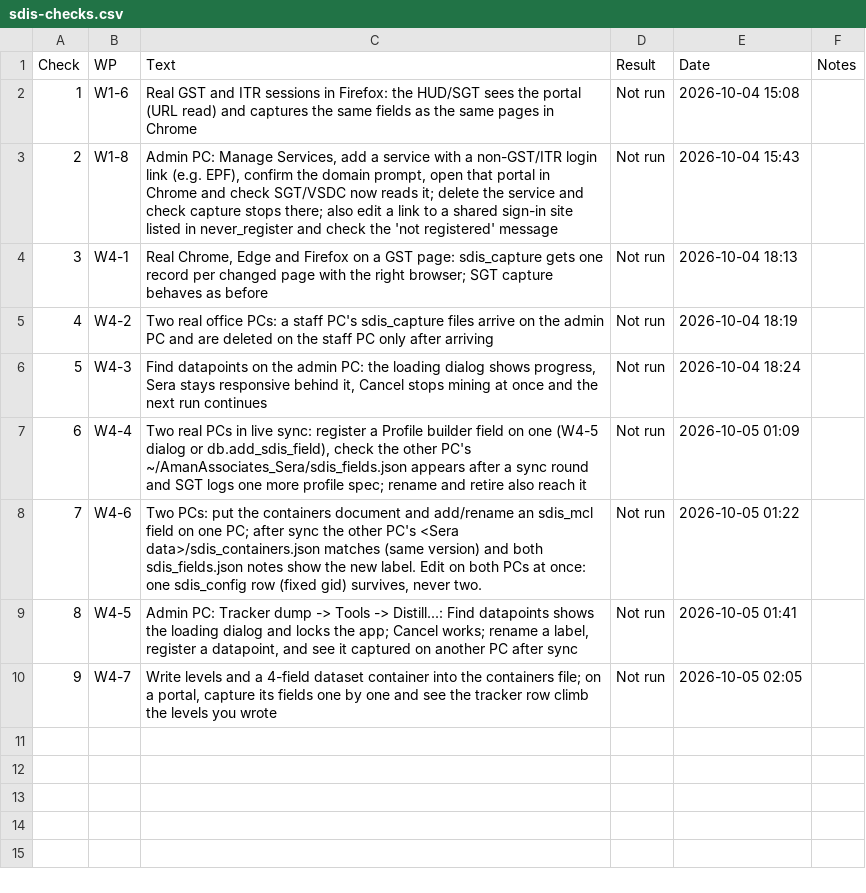
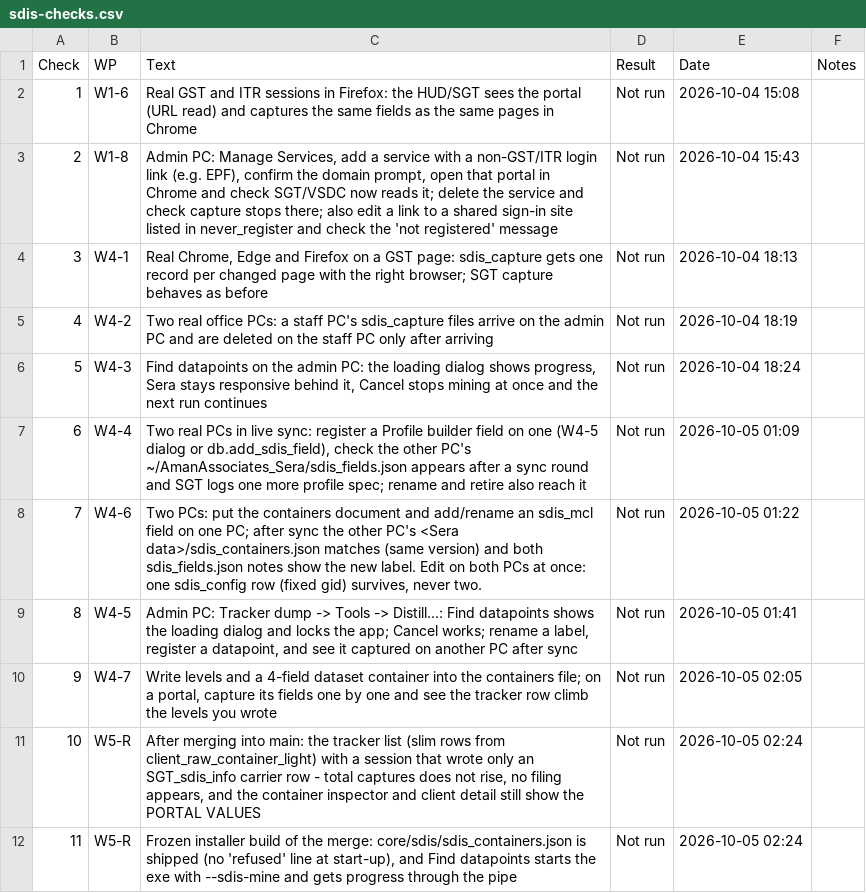
Before and after one commit to NexCardel/Project_Sera, a CSV file: docs/sdis/sdis-checks.csv, drawn as a sheet; the diff names each change by its address in the sheet, - before the commit and + after, or states it on an @@ line.

```diff
--- a/docs/sdis/sdis-checks.csv
+++ b/docs/sdis/sdis-checks.csv
+row 11: 10 | W5-R | After merging into main: the tracker list (slim rows from client_raw_container_light) with a session that wrote only an SGT_sdis_info carrier row - total captures does not rise, no filing appears, and the container inspector and client detail still show the PORTAL VALUES | Not run | 2026-10-05 02:24
+row 12: 11 | W5-R | Frozen installer build of the merge: core/sdis/sdis_containers.json is shipped (no 'refused' line at start-up), and Find datapoints starts the exe with --sdis-mine and gets progress through the pipe | Not run | 2026-10-05 02:24
```
Also changed, not shown: docs/sdis/sdis-decisions.csv, docs/sdis/sdis-runs.csv, 8 other files.
